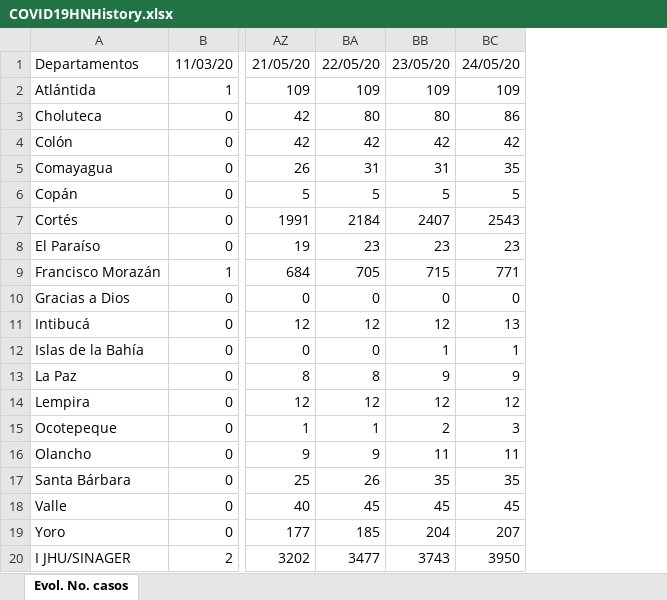
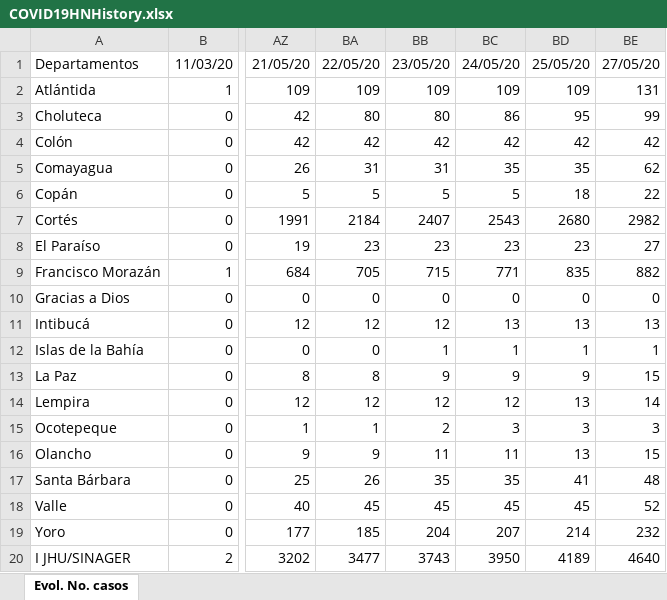
Before and after one commit to cadds-lab/EpidemicDynamics, an Excel workbook: COVID19HNHistory.xlsx, sheet Evol. No. casos, drawn as a sheet; only a part is shown, gaps mark what is left out; values as stored, in another font and other column widths than the file's, no borders; the diff names each change by its address in the sheet, - before the commit and + after, or states it on an @@ line.

Commit message:
Add files via upload

```diff
--- a/COVID19HNHistory.xlsx (sheet Evol. No. casos)
+++ b/COVID19HNHistory.xlsx (sheet Evol. No. casos)
+column BD, rows 1-20: 25/05/20 | 109 | 95 | 42 | 35 | 18 | 2680 | 23 | 835 | 0 | 13 | 1 | 9 | 13 | 3 | 13 | 41 | 45 | 214 | 4189
+column BE, rows 1-20: 27/05/20 | 131 | 99 | 42 | 62 | 22 | 2982 | 27 | 882 | 0 | 13 | 1 | 15 | 14 | 3 | 15 | 48 | 52 | 232 | 4640
```
